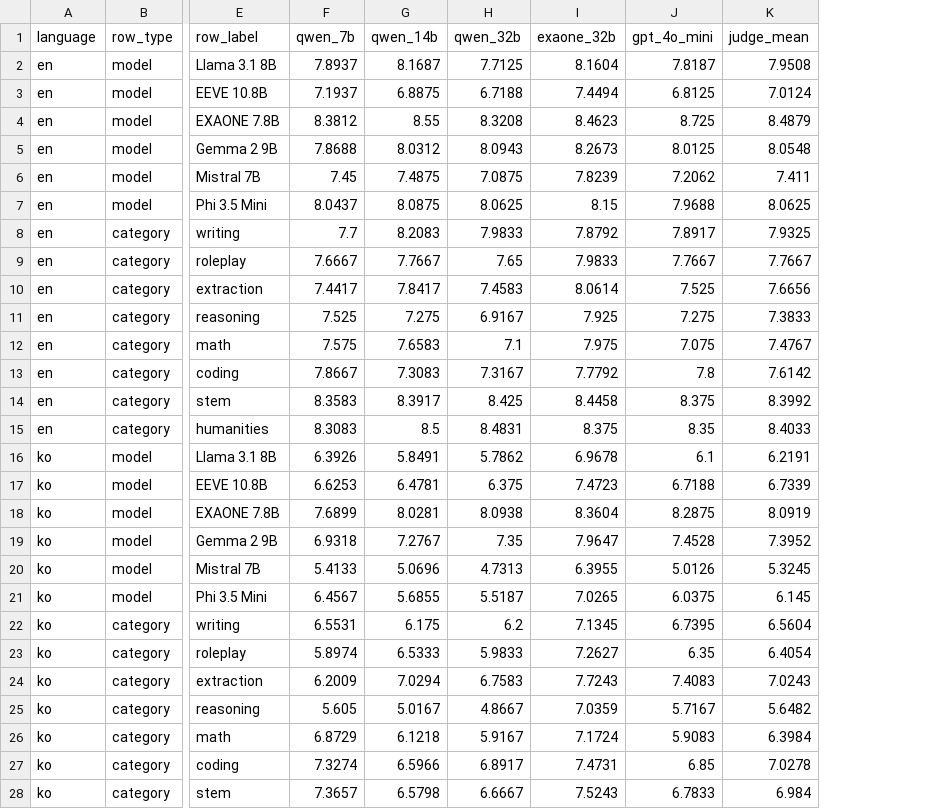
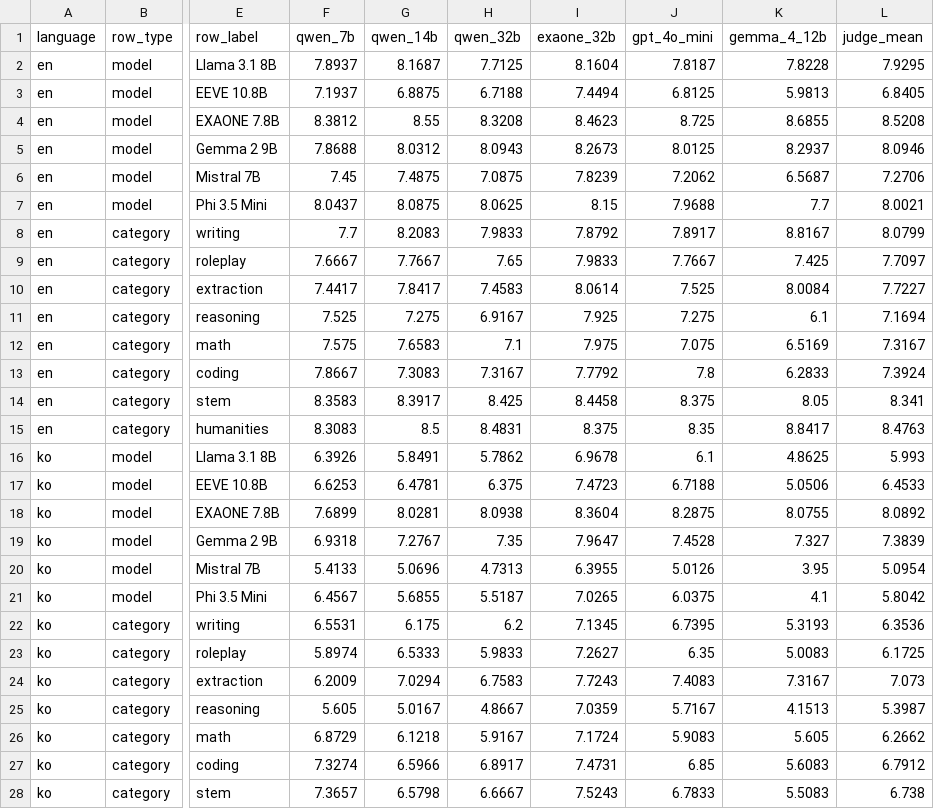
Before and after one commit to kook222/mt_bench_repro, a CSV file: data/results/figure3_scores.csv, drawn as a sheet; only a part is shown, gaps mark what is left out; addresses are those after the commit; the diff covers the shown part only; the diff names each change by its address in the sheet, - before the commit and + after, or states it on an @@ line.

```diff
--- a/data/results/figure3_scores.csv
+++ b/data/results/figure3_scores.csv
+column K (gemma_4_12b), rows 2-28: 7.8228 | 5.9813 | 8.6855 | 8.2937 | 6.5687 | 7.7 | 8.8167 | 7.425 | 8.0084 | 6.1 | 6.5169 | 6.2833 | 8.05 | 8.8417 | 4.8625 | 5.0506 | 8.0755 | 7.327 | 3.95 | 4.1 | 5.3193 | 5.0083 | 7.3167 | 4.1513 | 5.605 | 5.6083 | 5.5083
-L2 (judge_mean): 7.9508
+L2 (judge_mean): 7.9295
-L3 (judge_mean): 7.0124
+L3 (judge_mean): 6.8405
-L4 (judge_mean): 8.4879
+L4 (judge_mean): 8.5208
-L5 (judge_mean): 8.0548
+L5 (judge_mean): 8.0946
-L6 (judge_mean): 7.411
+L6 (judge_mean): 7.2706
-L7 (judge_mean): 8.0625
+L7 (judge_mean): 8.0021
-L8 (judge_mean): 7.9325
+L8 (judge_mean): 8.0799
-L9 (judge_mean): 7.7667
+L9 (judge_mean): 7.7097
-L10 (judge_mean): 7.6656
+L10 (judge_mean): 7.7227
-L11 (judge_mean): 7.3833
+L11 (judge_mean): 7.1694
-L12 (judge_mean): 7.4767
+L12 (judge_mean): 7.3167
-L13 (judge_mean): 7.6142
+L13 (judge_mean): 7.3924
-L14 (judge_mean): 8.3992
+L14 (judge_mean): 8.341
-L15 (judge_mean): 8.4033
+L15 (judge_mean): 8.4763
-L16 (judge_mean): 6.2191
+L16 (judge_mean): 5.993
-L17 (judge_mean): 6.7339
+L17 (judge_mean): 6.4533
-L18 (judge_mean): 8.0919
+L18 (judge_mean): 8.0892
-L19 (judge_mean): 7.3952
+L19 (judge_mean): 7.3839
-L20 (judge_mean): 5.3245
+L20 (judge_mean): 5.0954
-L21 (judge_mean): 6.145
+L21 (judge_mean): 5.8042
-L22 (judge_mean): 6.5604
+L22 (judge_mean): 6.3536
-L23 (judge_mean): 6.4054
+L23 (judge_mean): 6.1725
-L24 (judge_mean): 7.0243
+L24 (judge_mean): 7.073
-L25 (judge_mean): 5.6482
+L25 (judge_mean): 5.3987
-L26 (judge_mean): 6.3984
+L26 (judge_mean): 6.2662
-L27 (judge_mean): 7.0278
+L27 (judge_mean): 6.7912
-L28 (judge_mean): 6.984
+L28 (judge_mean): 6.738
```
Also changed, not shown: 1 edited cell elsewhere in this file, data/results/table5_pairwise_inconsistency.csv, data/results/table6_single_scores.csv, 8 other files.
